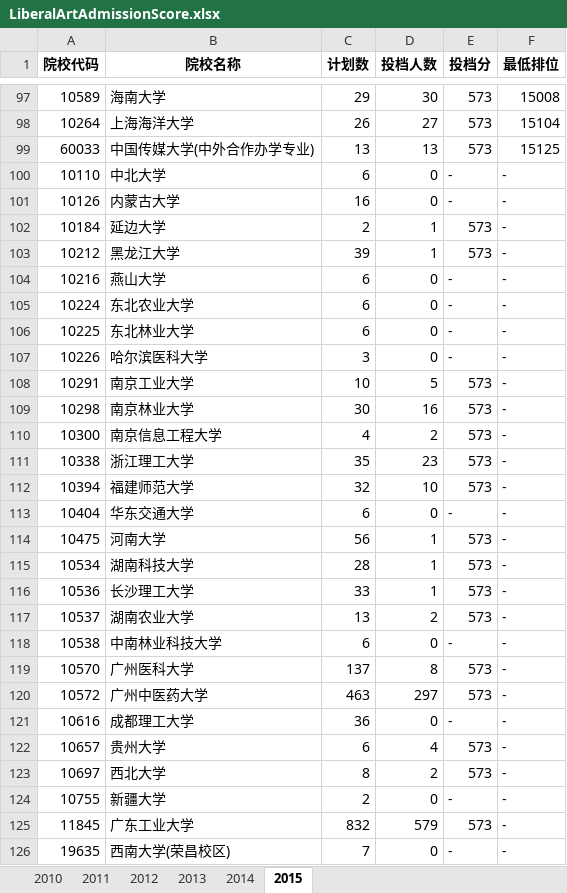
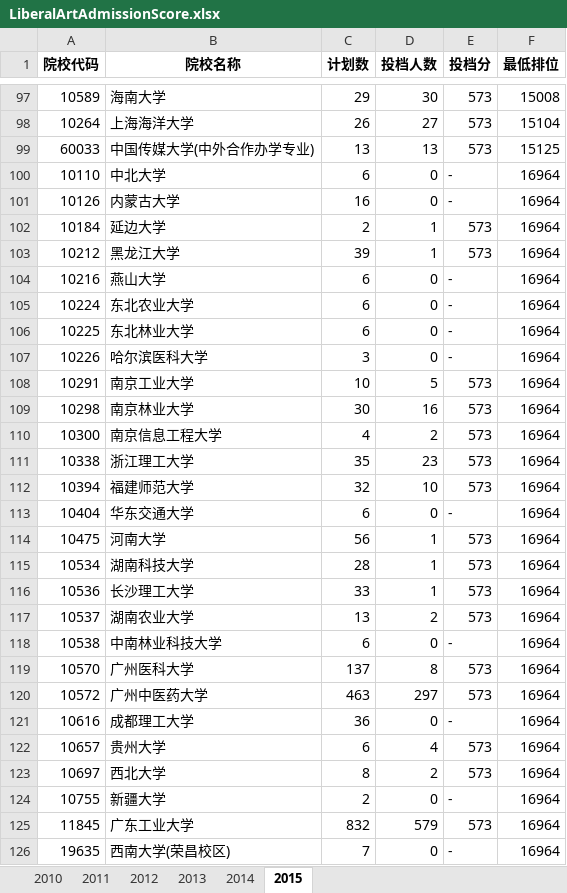
Before and after one commit to duxuhao/Chinese_University_Entrance_Ranking_GD, an Excel workbook: LiberalArtAdmissionScore.xlsx, sheet 2015, drawn as a sheet; only a part is shown, gaps mark what is left out; values as stored, in another font and other column widths than the file's, no borders; the diff covers the shown part only; the diff names each change by its address in the sheet, - before the commit and + after, or states it on an @@ line.

```diff
--- a/LiberalArtAdmissionScore.xlsx (sheet 2015)
+++ b/LiberalArtAdmissionScore.xlsx (sheet 2015)
-F100:F126 (最低排位): -
+F100:F126 (最低排位): 16964
```
Also changed, not shown: 2 edited cells elsewhere in this sheet, sheet 2013, sheet 2012, sheet 2011, sheet 2014, sheet 2010, ScienceAdmissionScore.xlsx, StudentPopulation.xlsx, 4 other files.
